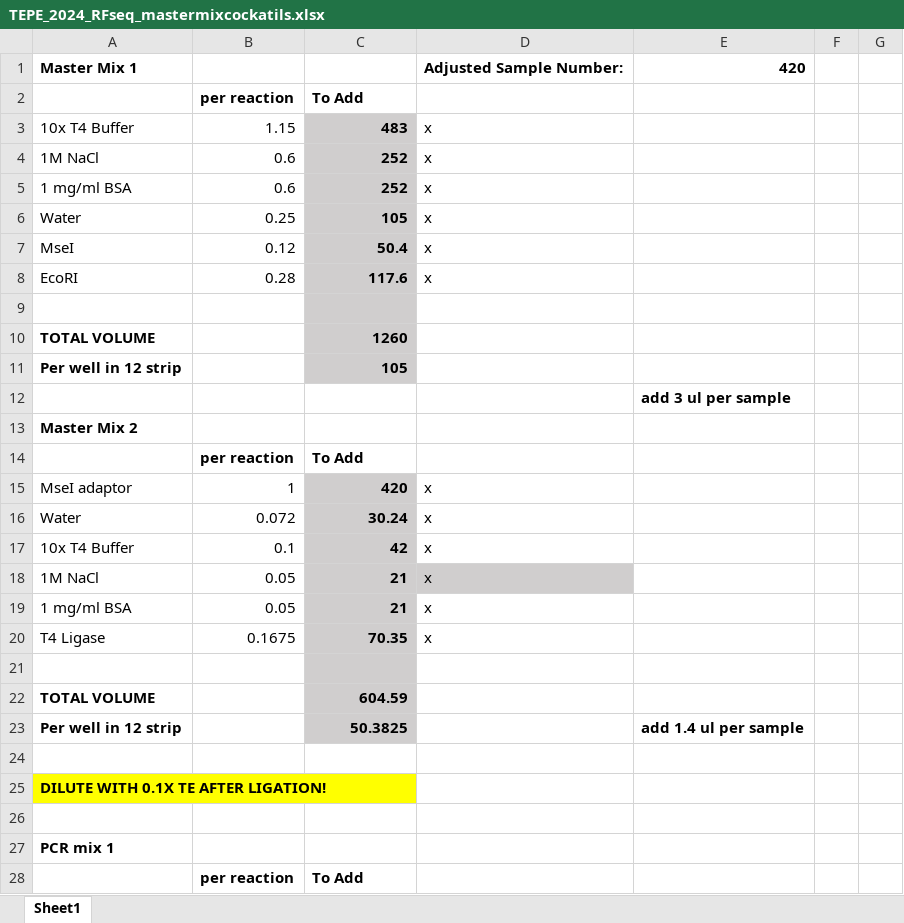
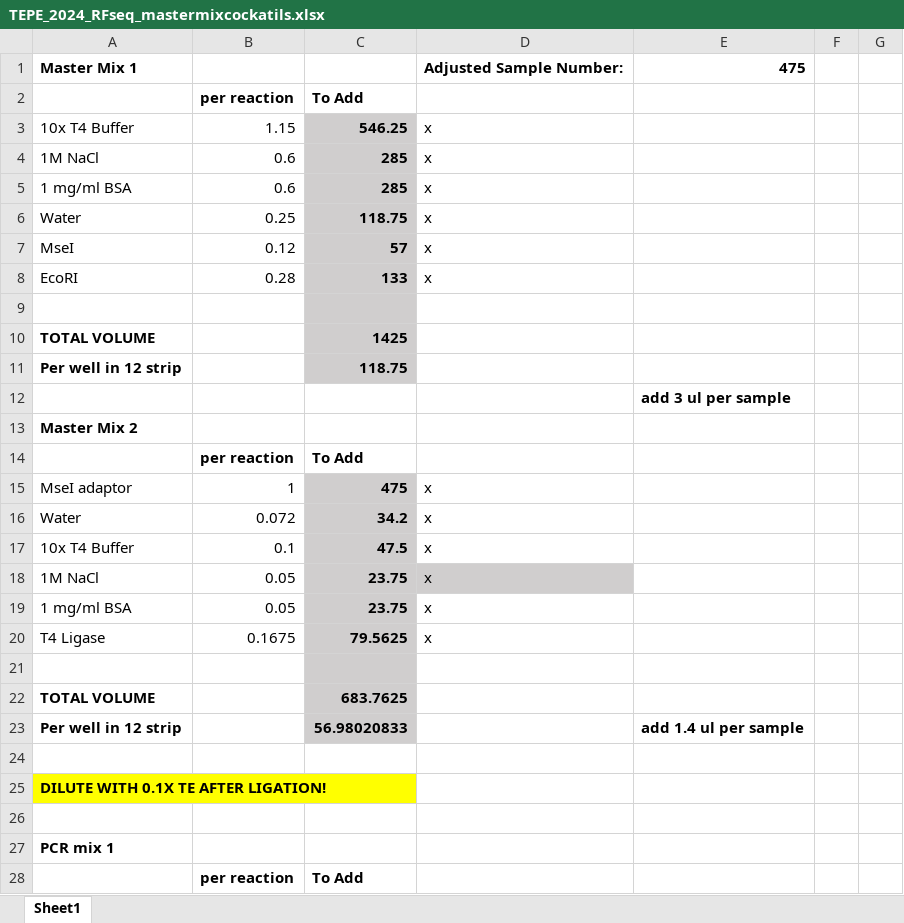
Before and after one commit to tparchman/RFseq_projects, an Excel workbook: tepe24/TEPE_2024_RFseq_mastermixcockatils.xlsx, sheet Sheet1, drawn as a sheet; only a part is shown; values as stored, in another font and other column widths than the file's, no borders; the diff covers the shown part only; the diff names each change by its address in the sheet, - before the commit and + after, or states it on an @@ line.

```diff
--- a/tepe24/TEPE_2024_RFseq_mastermixcockatils.xlsx (sheet Sheet1)
+++ b/tepe24/TEPE_2024_RFseq_mastermixcockatils.xlsx (sheet Sheet1)
-E1: 420
+E1: 475
-C3: 483
+C3: 546.25
-C4:C5: 252
+C4:C5: 285
-C6: 105
+C6: 118.75
-C7: 50.4
+C7: 57
-C8: 117.6
+C8: 133
-C10: 1260
+C10: 1425
-C11: 105
+C11: 118.75
-C15: 420
+C15: 475
-C16: 30.24
+C16: 34.2
-C17: 42
+C17: 47.5
-C18:C19: 21
+C18:C19: 23.75
-C20: 70.35
+C20: 79.5625
-C22: 604.59
+C22: 683.7625
-C23: 50.3825
+C23: 56.98020833
```
Also changed, not shown: 39 edited cells elsewhere in this sheet, 3 other files.
